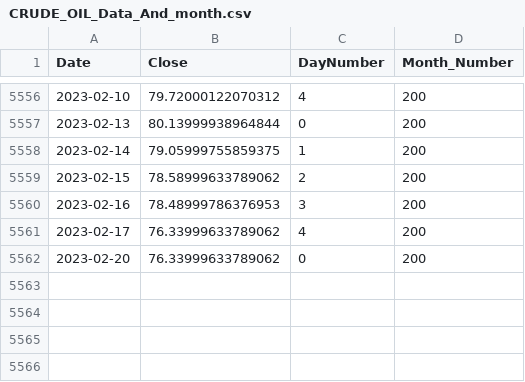
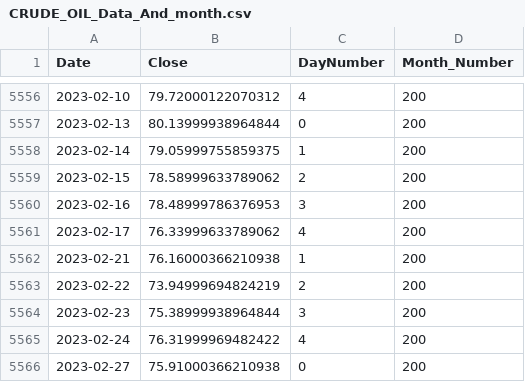
Before and after one commit to eduardo-trejo-es/LSTM_minute_Capital_API, a CSV file: FFT_added_LSTM_All_In_Close_Out_all_relu_added_HG_X/DatasetGen/CRUDE_OIL/CRUDE_OIL_Data_And_month.csv, drawn as a sheet; only a part is shown, gaps mark what is left out.

```diff
--- a/FFT_added_LSTM_All_In_Close_Out_all_relu_added_HG_X/DatasetGen/CRUDE_OIL/CRUDE_OIL_Data_And_month.csv
+++ b/FFT_added_LSTM_All_In_Close_Out_all_relu_added_HG_X/DatasetGen/CRUDE_OIL/CRUDE_OIL_Data_And_month.csv
@@ -5561,2 +5561,6 @@ Date,Close,DayNumber,Month_Number
 2023-02-17,76.33999633789062,4,200
-2023-02-20,76.33999633789062,0,200
+2023-02-21,76.16000366210938,1,200
+2023-02-22,73.94999694824219,2,200
+2023-02-23,75.38999938964844,3,200
+2023-02-24,76.31999969482422,4,200
+2023-02-27,75.91000366210938,0,200
```
Also changed, not shown: FFT_added_LSTM_All_In_Close_Out_all_relu_added_HG_X/DatasetGen/CRUDE_OIL/CRUDE_OIL_Data.csv, FFT_added_LSTM_All_In_Close_Out_all_relu_added_HG_X/DatasetGen/CRUDE_OIL/CRUDE_OIL_Data_And_year.csv, 48 other files.
